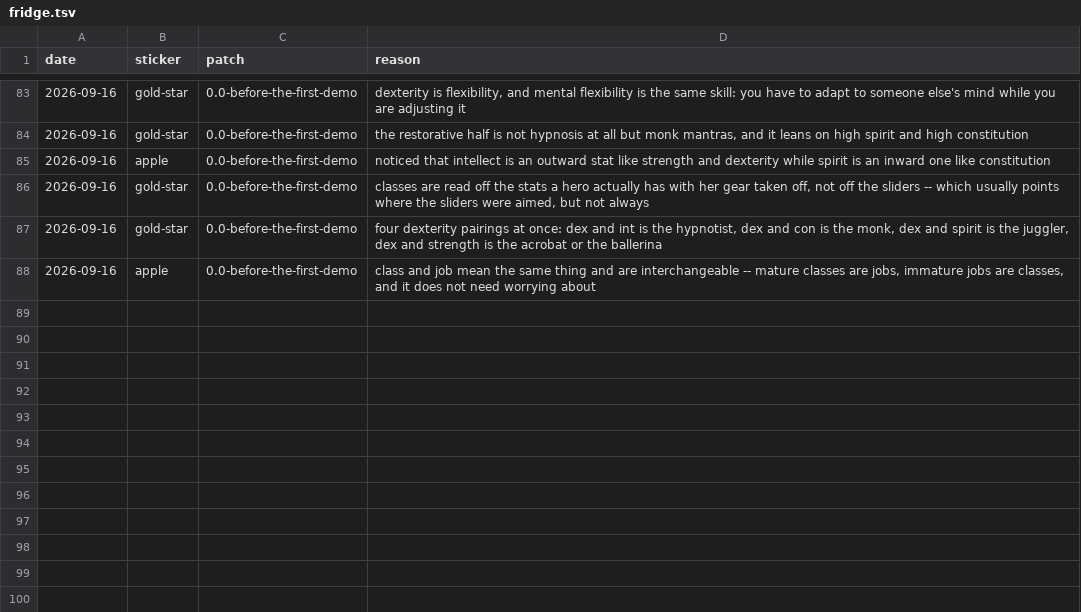
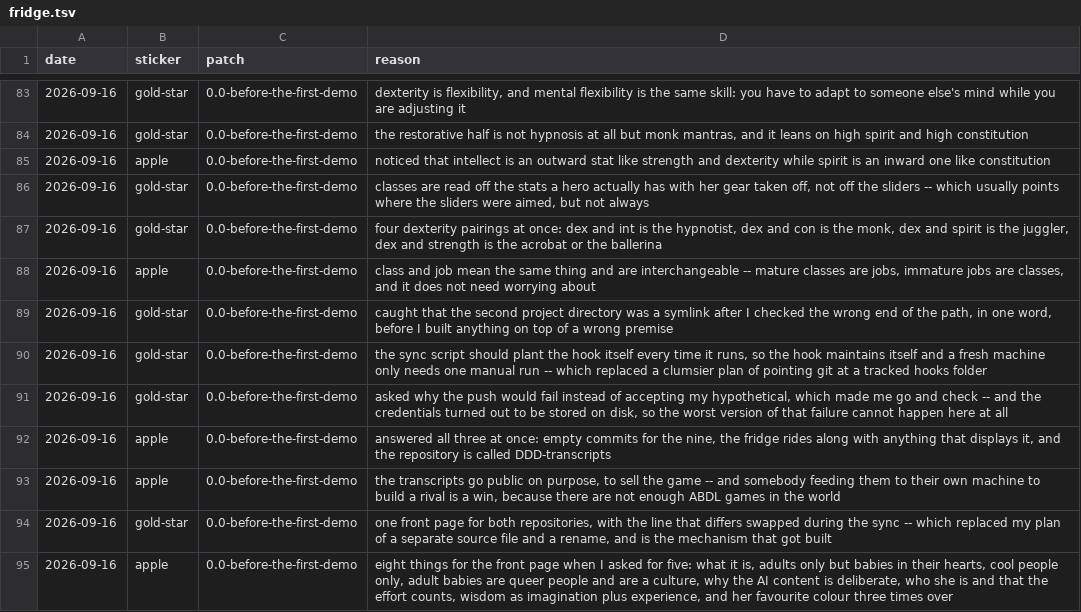
Before and after one commit to gabrilend/DDD-transcripts, a TSV file: fridge.tsv, drawn as a sheet; only a part is shown, gaps mark what is left out.

```diff
--- a/fridge.tsv
+++ b/fridge.tsv
@@ -88 +88,8 @@ date	sticker	patch	reason
 2026-09-16	apple	0.0-before-the-first-demo	class and job mean the same thing and are interchangeable -- mature classes are jobs, immature jobs are classes, and it does not need worrying about
+2026-09-16	gold-star	0.0-before-the-first-demo	caught that the second project directory was a symlink after I checked the wrong end of the path, in one word, before I built anything on top of a wrong premise
+2026-09-16	gold-star	0.0-before-the-first-demo	the sync script should plant the hook itself every time it runs, so the hook maintains itself and a fresh machine only needs one manual run -- which replaced a clumsier plan of pointing git at a tracked hooks folder
+2026-09-16	gold-star	0.0-before-the-first-demo	asked why the push would fail instead of accepting my hypothetical, which made me go and check -- and the credentials turned out to be stored on disk, so the worst version of that failure cannot happen here at all
+2026-09-16	apple	0.0-before-the-first-demo	answered all three at once: empty commits for the nine, the fridge rides along with anything that displays it, and the repository is called DDD-transcripts
+2026-09-16	apple	0.0-before-the-first-demo	the transcripts go public on purpose, to sell the game -- and somebody feeding them to their own machine to build a rival is a win, because there are not enough ABDL games in the world
+2026-09-16	gold-star	0.0-before-the-first-demo	one front page for both repositories, with the line that differs swapped during the sync -- which replaced my plan of a separate source file and a rename, and is the mechanism that got built
+2026-09-16	apple	0.0-before-the-first-demo	eight things for the front page when I asked for five: what it is, adults only but babies in their hearts, cool people only, adult babies are queer people and are a culture, why the AI content is deliberate, who she is and that the effort counts, wisdom as imagination plus experience, and her favourite colour three times over
```
